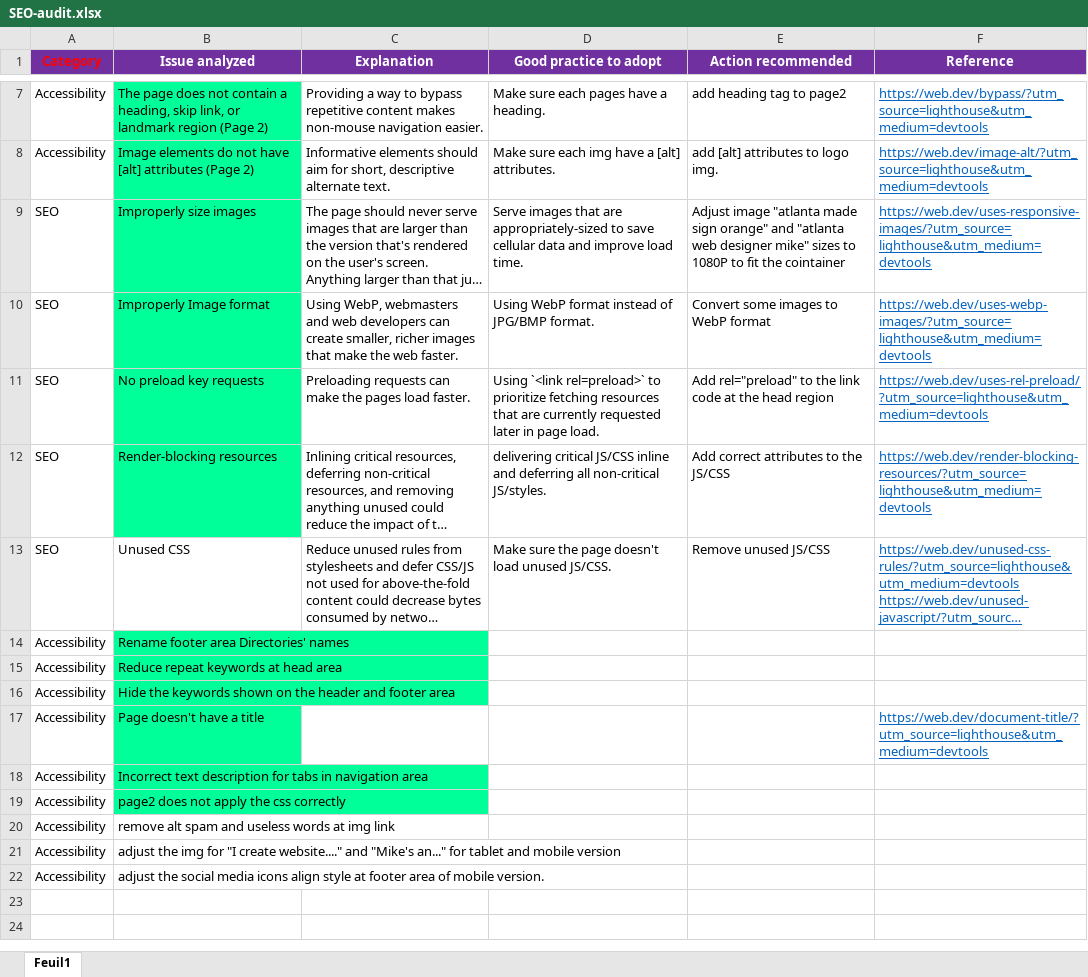
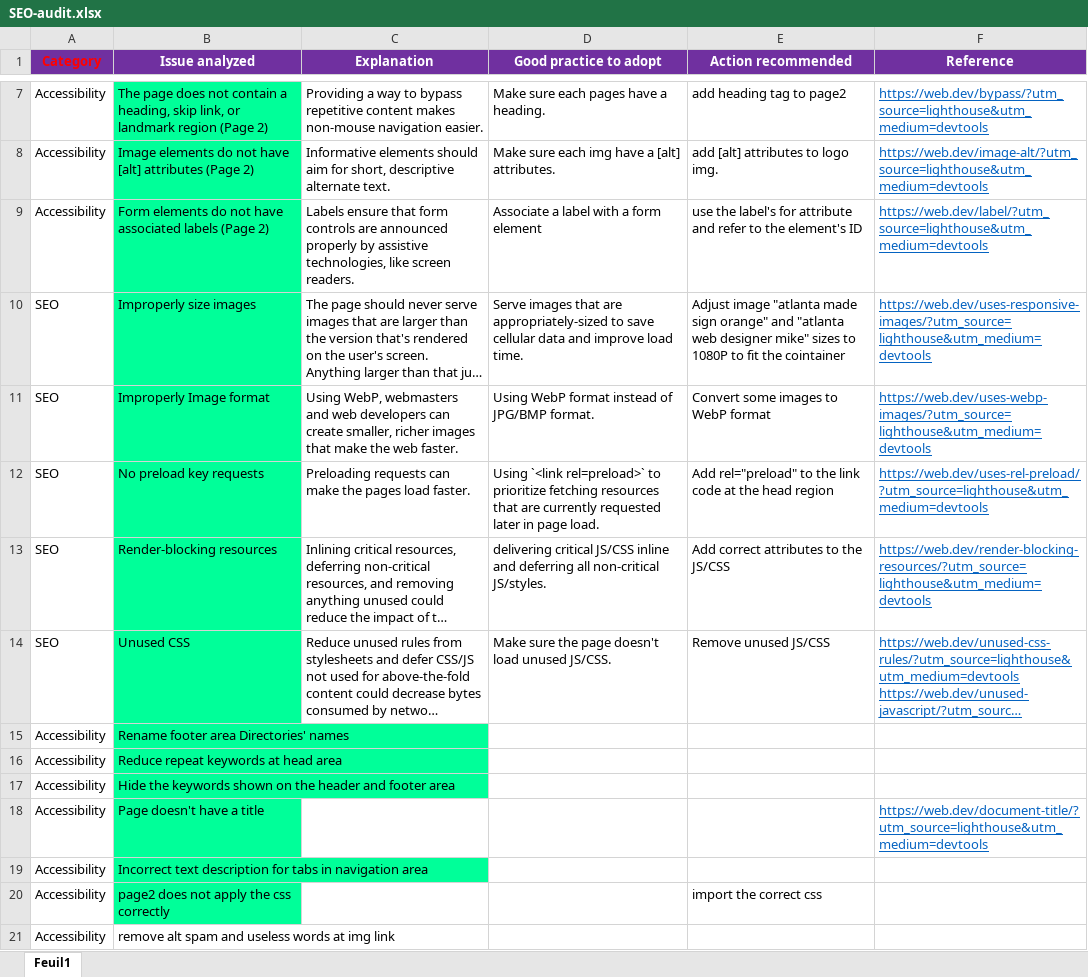
Before and after one commit to stevendkl/OP-PROJECT4, an Excel workbook: SEO-audit.xlsx, sheet Feuil1, drawn as a sheet; only a part is shown, gaps mark what is left out; the shorter side is filled out with more unchanged rows; long unchanged cells end in …; values as stored, in another font and other column widths than the file's, no borders; addresses are those after the commit; the diff names each change by its address in the sheet, - before the commit and + after, or states it on an @@ line.

Commit message:
add form label reduce style.css

```diff
--- a/SEO-audit.xlsx (sheet Feuil1)
+++ b/SEO-audit.xlsx (sheet Feuil1)
+row 9: Accessibility | Form elements do not have associated labels (Page 2) | Labels ensure that form controls are announced properly by assistive technologies, like screen readers. | Associate a label with a form element | use the label's for attribute and refer to the element's ID | https://web.dev/label/?utm_source=lighthouse&utm_medium=devtools
-B14 fill: none
+B14 fill: #00FF99
-E20 (Action recommended): (empty)
+E20 (Action recommended): import the correct css
```
Also changed, not shown: 2 other files.
